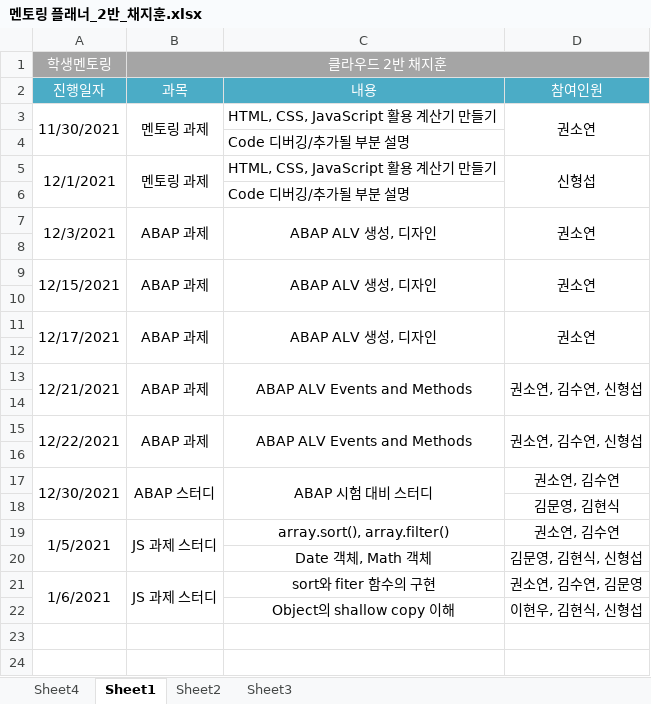
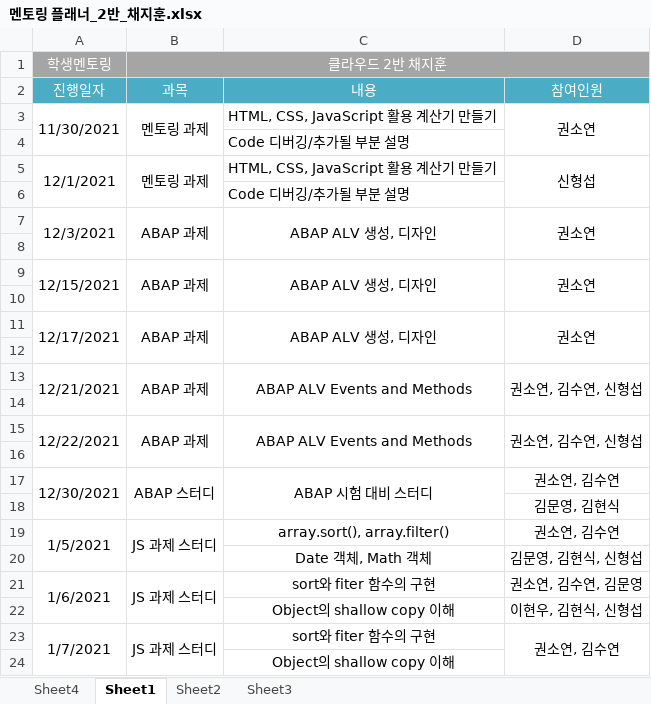
Before and after one commit to cjhoon96/BAEKJOON, an Excel workbook: 혁신성장 청년인재 집중양성 7기 sap 클라우드/멘토링 플래너_2반_채지훈.xlsx, sheet Sheet1, drawn as a sheet; values as stored, in another font and other column widths than the file's, no borders; the diff names each change by its address in the sheet, - before the commit and + after, or states it on an @@ line.

```diff
--- a/혁신성장 청년인재 집중양성 7기 sap 클라우드/멘토링 플래너_2반_채지훈.xlsx (sheet Sheet1)
+++ b/혁신성장 청년인재 집중양성 7기 sap 클라우드/멘토링 플래너_2반_채지훈.xlsx (sheet Sheet1)
+row 23: 1/7/2021 | JS 과제 스터디 | sort와 fiter 함수의 구현 | 권소연, 김수연
+row 24:  |  | Object의 shallow copy 이해
```
Also changed, not shown: 24 other files.
